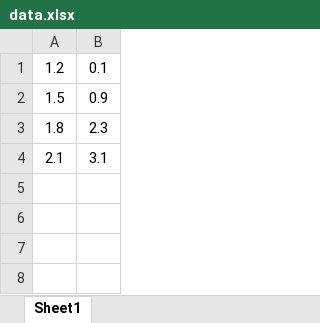
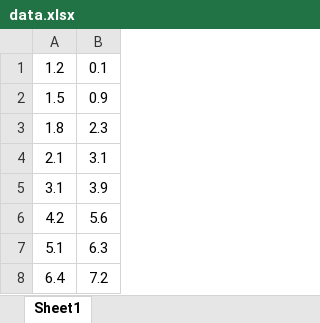
Before and after one commit to WJarze/Linear-Regression, an Excel workbook: data.xlsx, sheet Sheet1, drawn as a sheet; values as stored, in another font and other column widths than the file's, no borders; the diff names each change by its address in the sheet, - before the commit and + after, or states it on an @@ line.

```diff
--- a/data.xlsx (sheet Sheet1)
+++ b/data.xlsx (sheet Sheet1)
+row 5: 3.1 | 3.9
+row 6: 4.2 | 5.6
+row 7: 5.1 | 6.3
+row 8: 6.4 | 7.2
```
Also changed, not shown: 9 other files.
